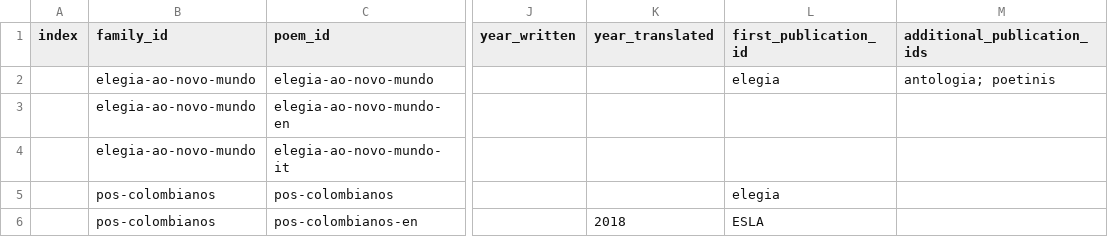
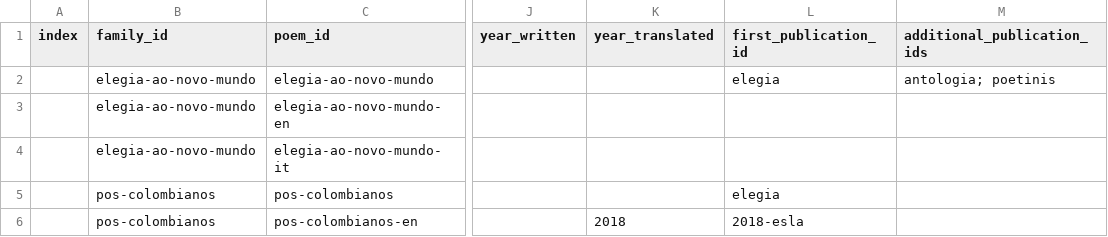
Before and after one commit to narlanmatos/narlanmatos.github.io, a CSV file: _data/poems.csv, drawn as a sheet; only a part is shown, gaps mark what is left out; the diff names each change by its address in the sheet, - before the commit and + after, or states it on an @@ line.

```diff
--- a/_data/poems.csv
+++ b/_data/poems.csv
-L6 (first_publication_id): ESLA
+L6 (first_publication_id): 2018-esla
```
Also changed, not shown: _data/publications.csv, 2 other files.
